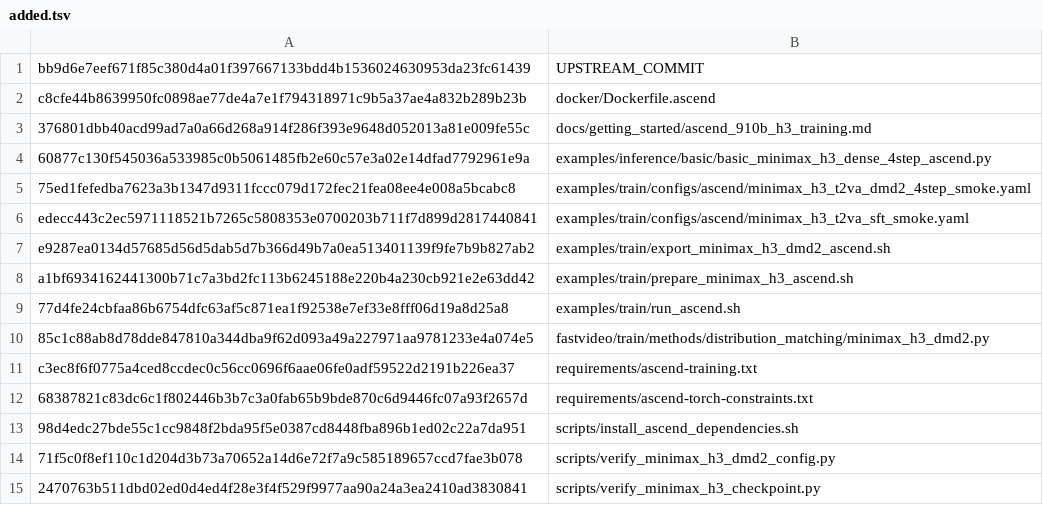
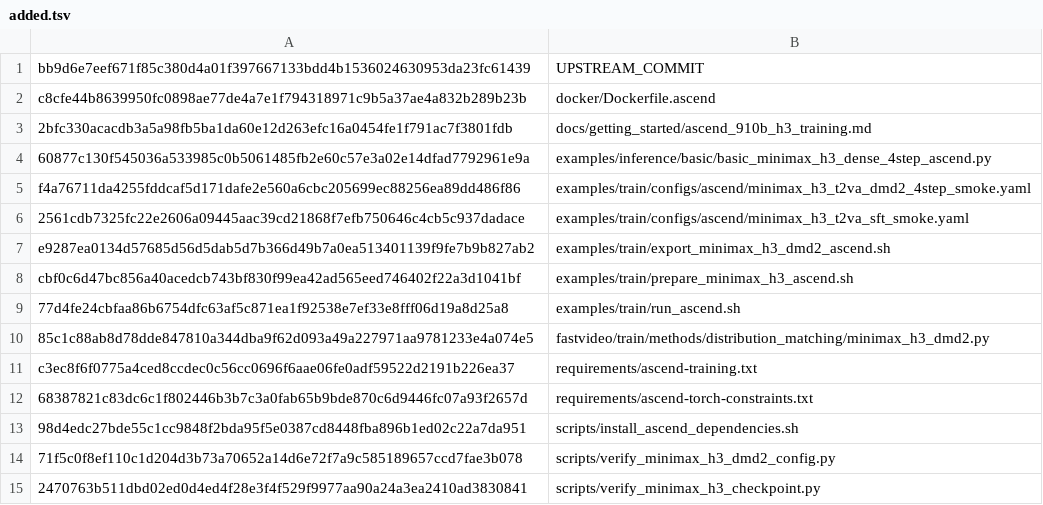
Before and after one commit to BowenXiong1215/FastVideo-Ascend, a TSV file: patches/fastvideo-ascend-910b-patch-20260904/added.tsv, drawn as a sheet.

Commit message:
docs: add reproducible Ascend training guide

```diff
--- a/patches/fastvideo-ascend-910b-patch-20260904/added.tsv
+++ b/patches/fastvideo-ascend-910b-patch-20260904/added.tsv
@@ -2,8 +2,8 @@ bb9d6e7eef671f85c380d4a01f397667133bdd4b1536024630953da23fc61439	UPSTREAM_COMMIT
 c8cfe44b8639950fc0898ae77de4a7e1f794318971c9b5a37ae4a832b289b23b	docker/Dockerfile.ascend
-376801dbb40acd99ad7a0a66d268a914f286f393e9648d052013a81e009fe55c	docs/getting_started/ascend_910b_h3_training.md
+2bfc330acacdb3a5a98fb5ba1da60e12d263efc16a0454fe1f791ac7f3801fdb	docs/getting_started/ascend_910b_h3_training.md
 60877c130f545036a533985c0b5061485fb2e60c57e3a02e14dfad7792961e9a	examples/inference/basic/basic_minimax_h3_dense_4step_ascend.py
-75ed1fefedba7623a3b1347d9311fccc079d172fec21fea08ee4e008a5bcabc8	examples/train/configs/ascend/minimax_h3_t2va_dmd2_4step_smoke.yaml
-edecc443c2ec5971118521b7265c5808353e0700203b711f7d899d2817440841	examples/train/configs/ascend/minimax_h3_t2va_sft_smoke.yaml
+f4a76711da4255fddcaf5d171dafe2e560a6cbc205699ec88256ea89dd486f86	examples/train/configs/ascend/minimax_h3_t2va_dmd2_4step_smoke.yaml
+2561cdb7325fc22e2606a09445aac39cd21868f7efb750646c4cb5c937dadace	examples/train/configs/ascend/minimax_h3_t2va_sft_smoke.yaml
 e9287ea0134d57685d56d5dab5d7b366d49b7a0ea513401139f9fe7b9b827ab2	examples/train/export_minimax_h3_dmd2_ascend.sh
-a1bf6934162441300b71c7a3bd2fc113b6245188e220b4a230cb921e2e63dd42	examples/train/prepare_minimax_h3_ascend.sh
+cbf0c6d47bc856a40acedcb743bf830f99ea42ad565eed746402f22a3d1041bf	examples/train/prepare_minimax_h3_ascend.sh
 77d4fe24cbfaa86b6754dfc63af5c871ea1f92538e7ef33e8fff06d19a8d25a8	examples/train/run_ascend.sh
```
Also changed, not shown: 9 other files.
